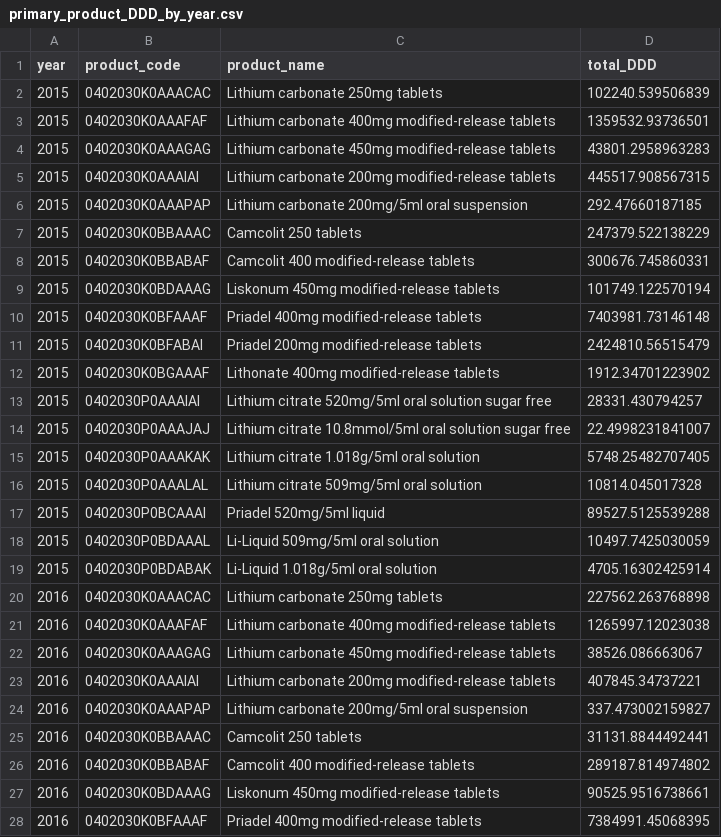
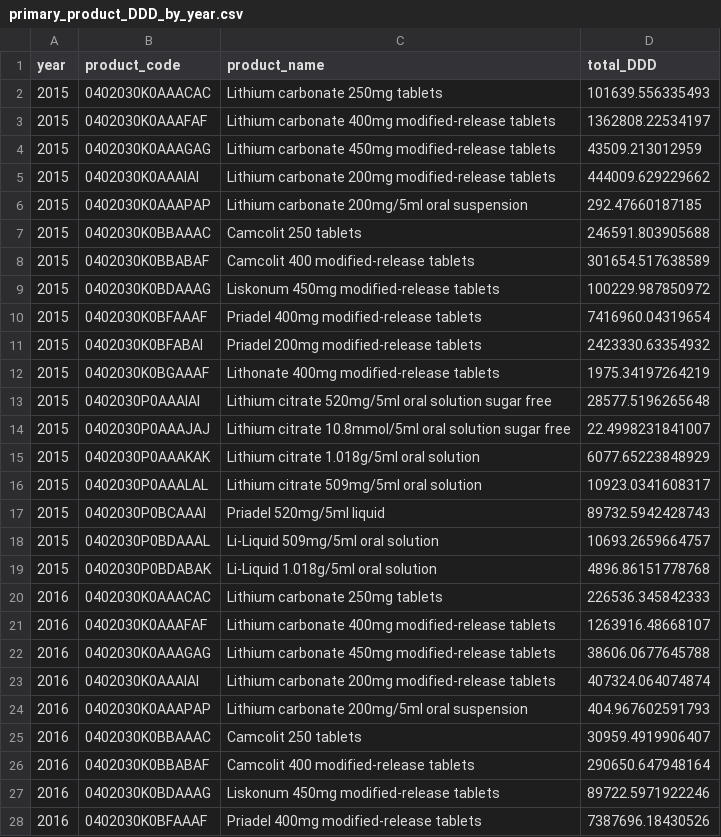
Before and after one commit to bennettoxford/lithium_project25, a CSV file: output/data/primary_product_DDD_by_year.csv, drawn as a sheet; only a part is shown; the diff covers the shown part only.

```diff
--- a/output/data/primary_product_DDD_by_year.csv
+++ b/output/data/primary_product_DDD_by_year.csv
@@ -1,28 +1,28 @@
 "year","product_code","product_name","total_DDD"
-2015,"0402030K0AAACAC","Lithium carbonate 250mg tablets",102240.539506839
-2015,"0402030K0AAAFAF","Lithium carbonate 400mg modified-release tablets",1359532.93736501
-2015,"0402030K0AAAGAG","Lithium carbonate 450mg modified-release tablets",43801.2958963283
-2015,"0402030K0AAAIAI","Lithium carbonate 200mg modified-release tablets",445517.908567315
+2015,"0402030K0AAACAC","Lithium carbonate 250mg tablets",101639.556335493
+2015,"0402030K0AAAFAF","Lithium carbonate 400mg modified-release tablets",1362808.22534197
+2015,"0402030K0AAAGAG","Lithium carbonate 450mg modified-release tablets",43509.213012959
+2015,"0402030K0AAAIAI","Lithium carbonate 200mg modified-release tablets",444009.629229662
 2015,"0402030K0AAAPAP","Lithium carbonate 200mg/5ml oral suspension",292.47660187185
-2015,"0402030K0BBAAAC","Camcolit 250 tablets",247379.522138229
-2015,"0402030K0BBABAF","Camcolit 400 modified-release tablets",300676.745860331
-2015,"0402030K0BDAAAG","Liskonum 450mg modified-release tablets",101749.122570194
-2015,"0402030K0BFAAAF","Priadel 400mg modified-release tablets",7403981.73146148
-2015,"0402030K0BFABAI","Priadel 200mg modified-release tablets",2424810.56515479
-2015,"0402030K0BGAAAF","Lithonate 400mg modified-release tablets",1912.34701223902
-2015,"0402030P0AAAIAI","Lithium citrate 520mg/5ml oral solution sugar free",28331.430794257
+2015,"0402030K0BBAAAC","Camcolit 250 tablets",246591.803905688
+2015,"0402030K0BBABAF","Camcolit 400 modified-release tablets",301654.517638589
+2015,"0402030K0BDAAAG","Liskonum 450mg modified-release tablets",100229.987850972
+2015,"0402030K0BFAAAF","Priadel 400mg modified-release tablets",7416960.04319654
+2015,"0402030K0BFABAI","Priadel 200mg modified-release tablets",2423330.63354932
+2015,"0402030K0BGAAAF","Lithonate 400mg modified-release tablets",1975.34197264219
+2015,"0402030P0AAAIAI","Lithium citrate 520mg/5ml oral solution sugar free",28577.5196265648
 2015,"0402030P0AAAJAJ","Lithium citrate 10.8mmol/5ml oral solution sugar free",22.4998231841007
-2015,"0402030P0AAAKAK","Lithium citrate 1.018g/5ml oral solution",5748.25482707405
-2015,"0402030P0AAALAL","Lithium citrate 509mg/5ml oral solution",10814.045017328
-2015,"0402030P0BCAAAI","Priadel 520mg/5ml liquid",89527.5125539288
-2015,"0402030P0BDAAAL","Li-Liquid 509mg/5ml oral solution",10497.7425030059
-2015,"0402030P0BDABAK","Li-Liquid 1.018g/5ml oral solution",4705.16302425914
-2016,"0402030K0AAACAC","Lithium carbonate 250mg tablets",227562.263768898
-2016,"0402030K0AAAFAF","Lithium carbonate 400mg modified-release tablets",1265997.12023038
-2016,"0402030K0AAAGAG","Lithium carbonate 450mg modified-release tablets",38526.086663067
-2016,"0402030K0AAAIAI","Lithium carbonate 200mg modified-release tablets",407845.34737221
-2016,"0402030K0AAAPAP","Lithium carbonate 200mg/5ml oral suspension",337.473002159827
-2016,"0402030K0BBAAAC","Camcolit 250 tablets",31131.8844492441
-2016,"0402030K0BBABAF","Camcolit 400 modified-release tablets",289187.814974802
-2016,"0402030K0BDAAAG","Liskonum 450mg modified-release tablets",90525.9516738661
-2016,"0402030K0BFAAAF","Priadel 400mg modified-release tablets",7384991.45068395
+2015,"0402030P0AAAKAK","Lithium citrate 1.018g/5ml oral solution",6077.65223848929
+2015,"0402030P0AAALAL","Lithium citrate 509mg/5ml oral solution",10923.0341608317
+2015,"0402030P0BCAAAI","Priadel 520mg/5ml liquid",89732.5942428743
+2015,"0402030P0BDAAAL","Li-Liquid 509mg/5ml oral solution",10693.2659664757
+2015,"0402030P0BDABAK","Li-Liquid 1.018g/5ml oral solution",4896.86151778768
+2016,"0402030K0AAACAC","Lithium carbonate 250mg tablets",226536.345842333
+2016,"0402030K0AAAFAF","Lithium carbonate 400mg modified-release tablets",1263916.48668107
+2016,"0402030K0AAAGAG","Lithium carbonate 450mg modified-release tablets",38606.0677645788
+2016,"0402030K0AAAIAI","Lithium carbonate 200mg modified-release tablets",407324.064074874
+2016,"0402030K0AAAPAP","Lithium carbonate 200mg/5ml oral suspension",404.967602591793
+2016,"0402030K0BBAAAC","Camcolit 250 tablets",30959.4919906407
+2016,"0402030K0BBABAF","Camcolit 400 modified-release tablets",290650.647948164
+2016,"0402030K0BDAAAG","Liskonum 450mg modified-release tablets",89722.5971922246
+2016,"0402030K0BFAAAF","Priadel 400mg modified-release tablets",7387696.18430526
```
Also changed, not shown: 72 edited cells elsewhere in this file, output/data/primary_DDD_by_year_region.csv, output/data/primary_fp10_product_DDD.csv, 28 other files.
